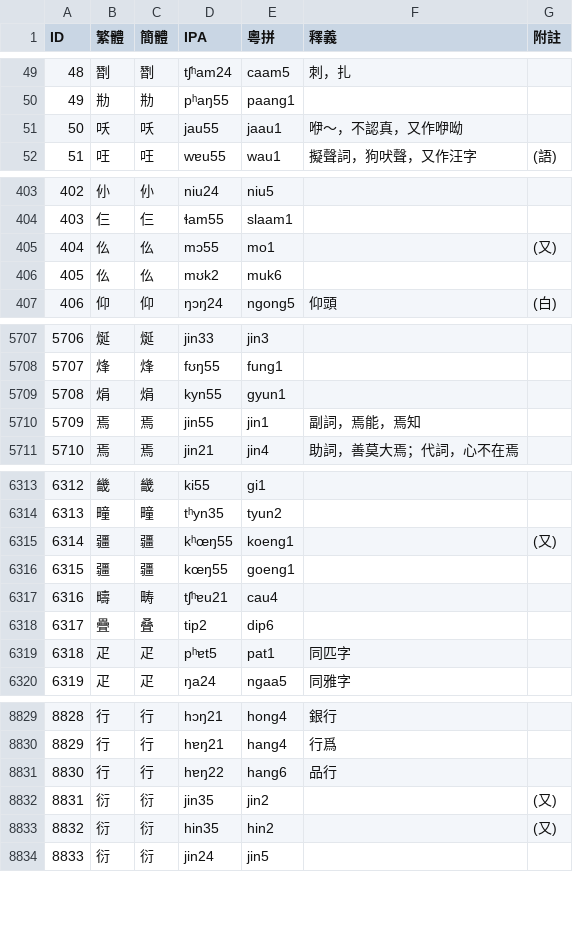
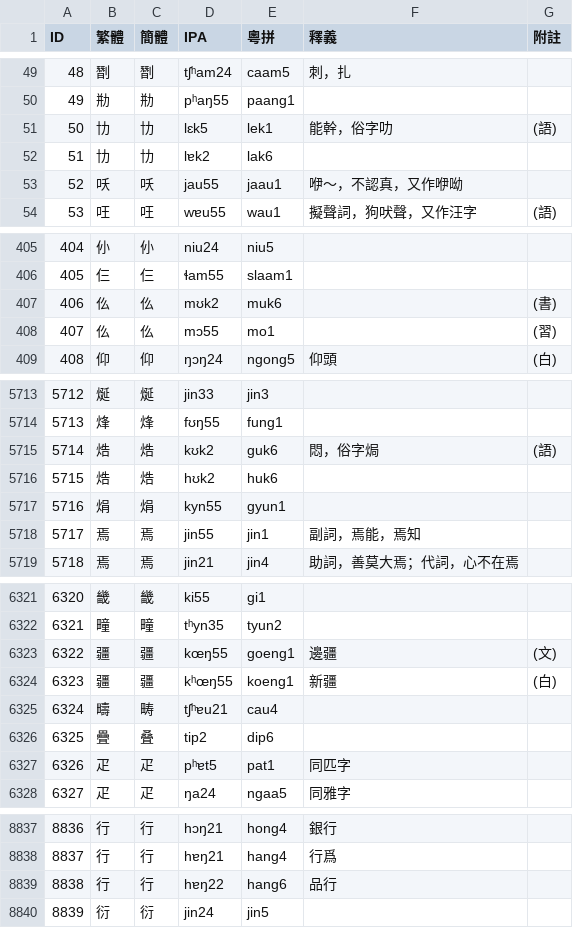
Before and after one commit to leimaau/Nanning-Dialect-Manual, a TSV file: 南寧白話單字音表.tsv, drawn as a sheet; only a part is shown, gaps mark what is left out; removed rows and columns are numbered as before the commit, all else as after; the diff covers the shown part only; the diff names each change by its address in the sheet, - before the commit and + after, or states it on an @@ line.

```diff
--- a/南寧白話單字音表.tsv
+++ b/南寧白話單字音表.tsv
+row 51: 50 | 㔹 | 㔹 | lɛk5 | lek1 | 能幹，俗字叻 | (語)
+row 52: 51 | 㔹 | 㔹 | lɐk2 | lak6
@@ column A (ID) renumbered from row 53 down @@
+row 407: 406 | 仫 | 仫 | mʊk2 | muk6 |  | (書)
-G408 (附註): (又)
+G408 (附註): (習)
-row 406: 405 | 仫 | 仫 | mʊk2 | muk6
+row 5715: 5714 | 焅 | 焅 | kʊk2 | guk6 | 悶，俗字焗 | (語)
+row 5716: 5715 | 焅 | 焅 | hʊk2 | huk6
+row 6323: 6322 | 疆 | 疆 | kœŋ55 | goeng1 | 邊疆 | (文)
-F6324 (釋義): (empty)
+F6324 (釋義): 新疆
-G6324 (附註): (又)
+G6324 (附註): (白)
-row 6316: 6315 | 疆 | 疆 | kœŋ55 | goeng1
-row 8832: 8831 | 衍 | 衍 | jin35 | jin2 |  | (又)
-row 8833: 8832 | 衍 | 衍 | hin35 | hin2 |  | (又)
```
Also changed, not shown: 7 added rows, 1 removed row and 35 edited cells elsewhere in this file, 南寧亭子平話單字音表.tsv.
